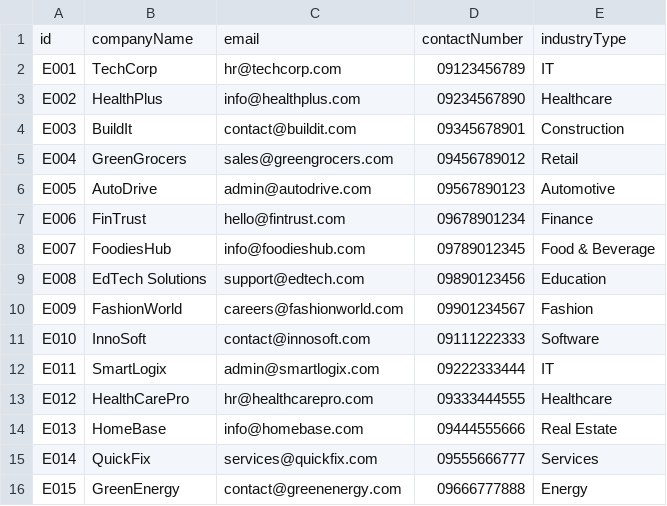
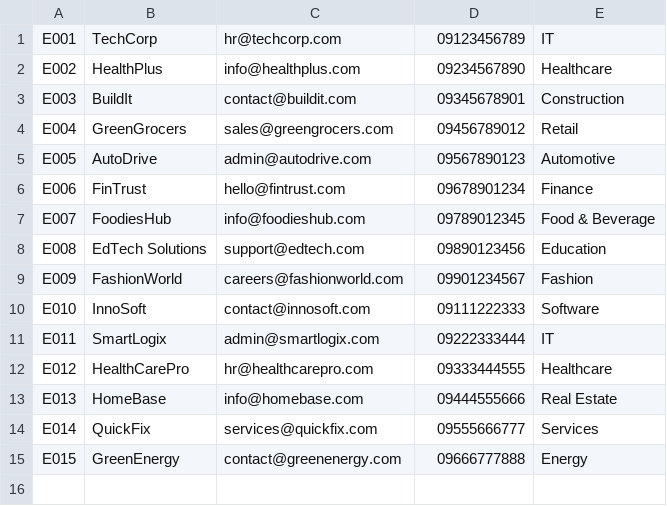
Before and after one commit to KyleVincentPino/MyResources, a CSV file: JobSeekerApp/CSV/employers.csv, drawn as a sheet; the diff names each change by its address in the sheet, - before the commit and + after, or states it on an @@ line.

Commit message:
Update employers.csv

```diff
--- a/JobSeekerApp/CSV/employers.csv
+++ b/JobSeekerApp/CSV/employers.csv
-row 1: id | companyName | email | contactNumber | industryType
```
